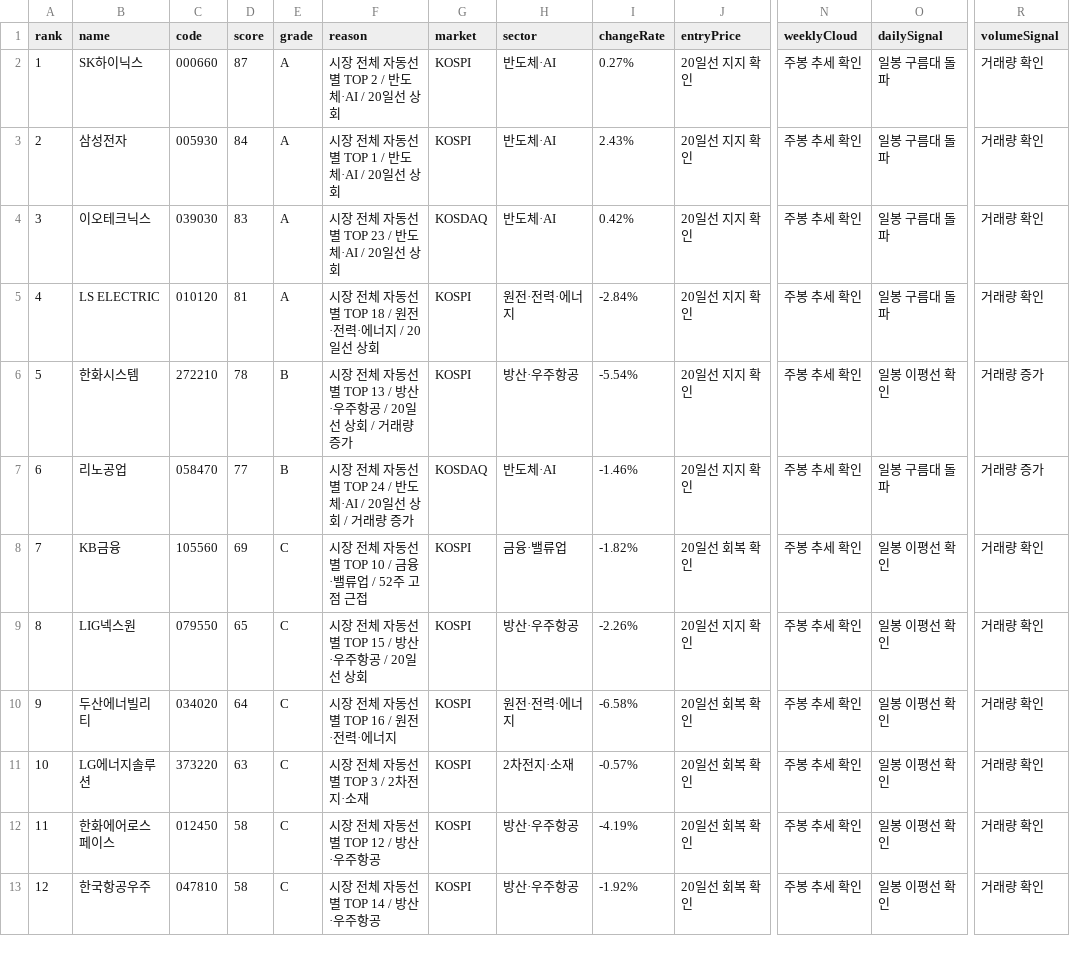
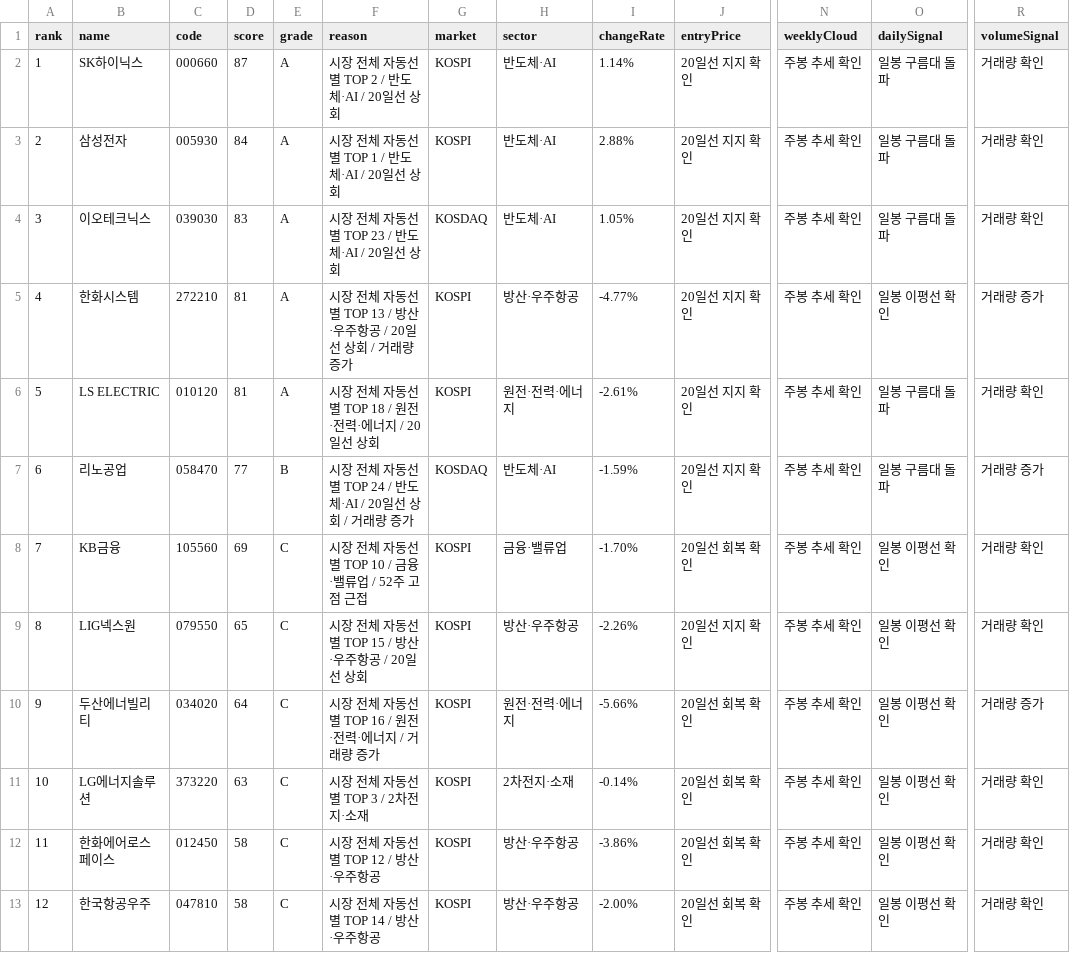
Before and after one commit to babbu28238/investment-json-data, a CSV file: stock_candidates_input.csv, drawn as a sheet; only a part is shown, gaps mark what is left out; the diff covers the shown part only; the diff names each change by its address in the sheet, - before the commit and + after, or states it on an @@ line.

```diff
--- a/stock_candidates_input.csv
+++ b/stock_candidates_input.csv
-I2 (changeRate): 0.27%
+I2 (changeRate): 1.14%
-I3 (changeRate): 2.43%
+I3 (changeRate): 2.88%
-I4 (changeRate): 0.42%
+I4 (changeRate): 1.05%
-B5 (name): LS ELECTRIC
+B5 (name): 한화시스템
-C5 (code): 010120
+C5 (code): 272210
-F5 (reason): 시장 전체 자동선별 TOP 18 / 원전·전력·에너지 / 20일선 상회
+F5 (reason): 시장 전체 자동선별 TOP 13 / 방산·우주항공 / 20일선 상회 / 거래량 증가
-H5 (sector): 원전·전력·에너지
+H5 (sector): 방산·우주항공
-I5 (changeRate): -2.84%
+I5 (changeRate): -4.77%
-O5 (dailySignal): 일봉 구름대 돌파
+O5 (dailySignal): 일봉 이평선 확인
-R5 (volumeSignal): 거래량 확인
+R5 (volumeSignal): 거래량 증가
-B6 (name): 한화시스템
+B6 (name): LS ELECTRIC
-C6 (code): 272210
+C6 (code): 010120
-D6 (score): 78
+D6 (score): 81
-E6 (grade): B
+E6 (grade): A
-F6 (reason): 시장 전체 자동선별 TOP 13 / 방산·우주항공 / 20일선 상회 / 거래량 증가
+F6 (reason): 시장 전체 자동선별 TOP 18 / 원전·전력·에너지 / 20일선 상회
-H6 (sector): 방산·우주항공
+H6 (sector): 원전·전력·에너지
-I6 (changeRate): -5.54%
+I6 (changeRate): -2.61%
-O6 (dailySignal): 일봉 이평선 확인
+O6 (dailySignal): 일봉 구름대 돌파
-R6 (volumeSignal): 거래량 증가
+R6 (volumeSignal): 거래량 확인
-I7 (changeRate): -1.46%
+I7 (changeRate): -1.59%
-I8 (changeRate): -1.82%
+I8 (changeRate): -1.70%
-F10 (reason): 시장 전체 자동선별 TOP 16 / 원전·전력·에너지
+F10 (reason): 시장 전체 자동선별 TOP 16 / 원전·전력·에너지 / 거래량 증가
-I10 (changeRate): -6.58%
+I10 (changeRate): -5.66%
-R10 (volumeSignal): 거래량 확인
+R10 (volumeSignal): 거래량 증가
-I11 (changeRate): -0.57%
+I11 (changeRate): -0.14%
-I12 (changeRate): -4.19%
+I12 (changeRate): -3.86%
-I13 (changeRate): -1.92%
+I13 (changeRate): -2.00%
```
Also changed, not shown: 50 edited cells elsewhere in this file, report_hints.csv, supply_flow_input.csv, 29 other files.
